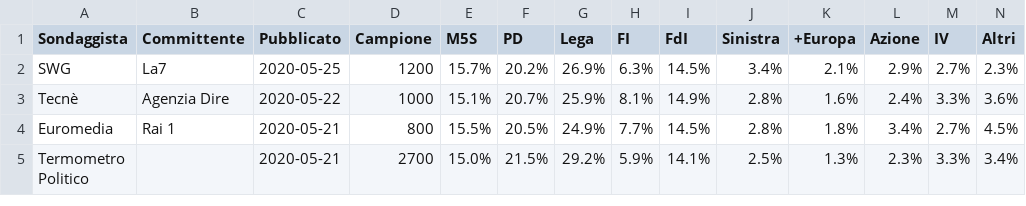
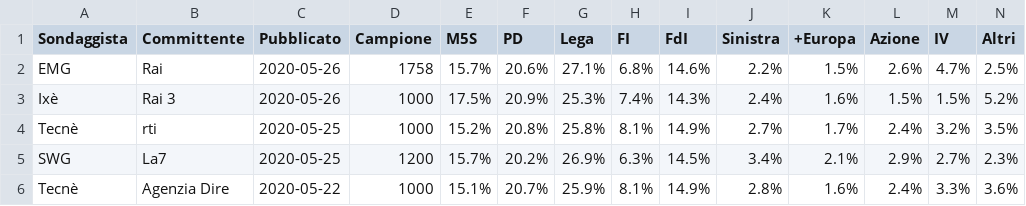
Before and after one commit to gdilella/gdilella.github.io, a CSV file: _data/ge_polls.csv, drawn as a sheet; only a part is shown; the shorter side is filled out with more unchanged rows.

Commit message:
update polls

```diff
--- a/_data/ge_polls.csv
+++ b/_data/ge_polls.csv
@@ -1,2 +1,5 @@
 Sondaggista,Committente,Pubblicato,Campione,M5S,PD,Lega,FI,FdI,Sinistra,+Europa,Azione,IV,Altri
+EMG,Rai,2020-05-26,1758,15.7%,20.6%,27.1%,6.8%,14.6%,2.2%,1.5%,2.6%,4.7%,2.5%
+Ixè,Rai 3,2020-05-26,1000,17.5%,20.9%,25.3%,7.4%,14.3%,2.4%,1.6%,1.5%,1.5%,5.2%
+Tecnè,rti,2020-05-25,1000,15.2%,20.8%,25.8%,8.1%,14.9%,2.7%,1.7%,2.4%,3.2%,3.5%
 SWG,La7,2020-05-25,1200,15.7%,20.2%,26.9%,6.3%,14.5%,3.4%,2.1%,2.9%,2.7%,2.3%
```
Also changed, not shown: 5 other files.
